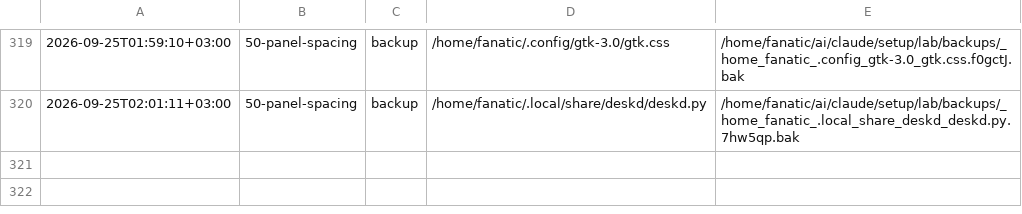
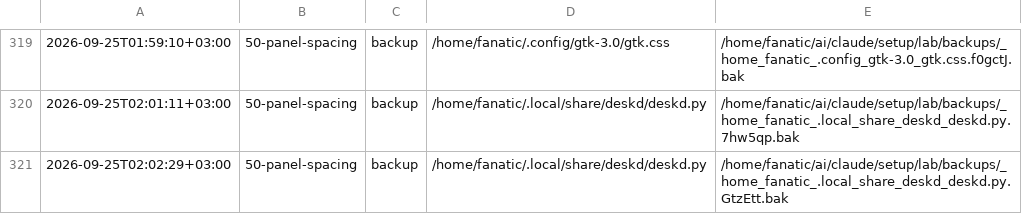
Before and after one commit to Rustam2704/arch-linux-min-setup, a TSV file: lab/journal.tsv, drawn as a sheet; only a part is shown, gaps mark what is left out; the diff names each change by its address in the sheet, - before the commit and + after, or states it on an @@ line.

```diff
--- a/lab/journal.tsv
+++ b/lab/journal.tsv
+row 321: 2026-09-25T02:02:29+03:00 | 50-panel-spacing | backup | /home/fanatic/.local/share/deskd/deskd.py | /home/fanatic/ai/claude/setup/lab/backups/_home_fanatic_.local_share_deskd_deskd.py.GtzEtt.bak
```
Also changed, not shown: 2 other files.
